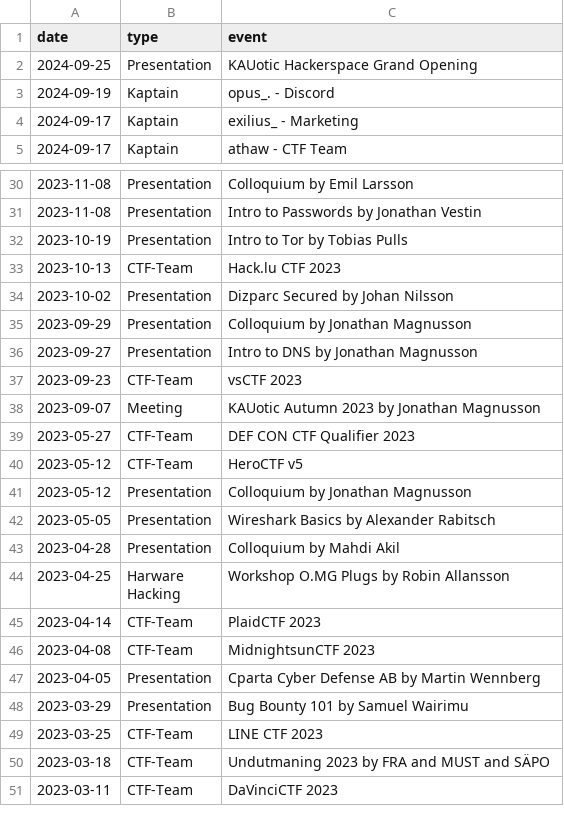
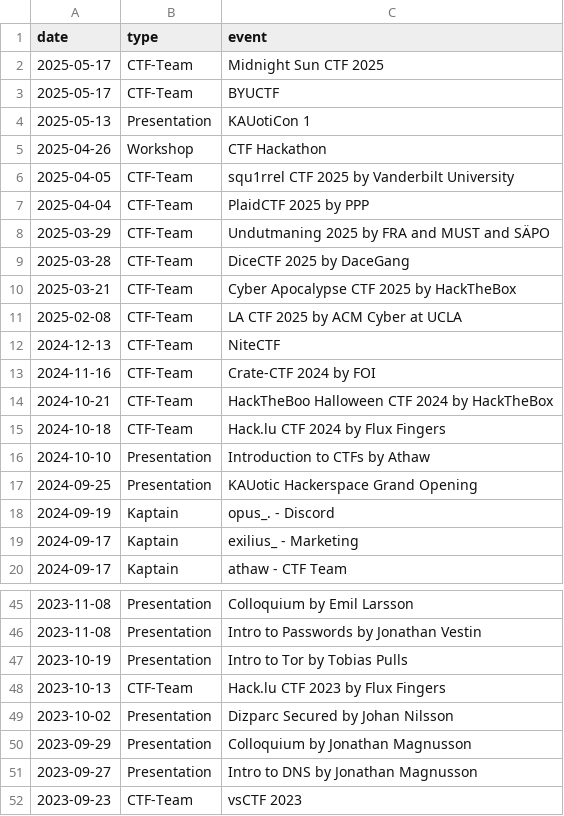
Before and after one commit to Arcnilya/www.kauotic.se, a CSV file: static/data/log.csv, drawn as a sheet; only a part is shown, gaps mark what is left out; the shorter side is filled out with more unchanged rows.

Commit message:
Updated event log as well as links to intro CTF

```diff
--- a/static/data/log.csv
+++ b/static/data/log.csv
@@ -1,2 +1,17 @@
 date,type,event
+2025-05-17,CTF-Team,Midnight Sun CTF 2025
+2025-05-17,CTF-Team,BYUCTF
+2025-05-13,Presentation,KAUotiCon 1
+2025-04-26,Workshop,CTF Hackathon
+2025-04-05,CTF-Team,squ1rrel CTF 2025 by Vanderbilt University
+2025-04-04,CTF-Team,PlaidCTF 2025 by PPP
+2025-03-29,CTF-Team,Undutmaning 2025 by FRA and MUST and SÄPO
+2025-03-28,CTF-Team,DiceCTF 2025 by DaceGang
+2025-03-21,CTF-Team,Cyber Apocalypse CTF 2025 by HackTheBox
+2025-02-08,CTF-Team,LA CTF 2025 by ACM Cyber at UCLA
+2024-12-13,CTF-Team,NiteCTF
+2024-11-16,CTF-Team,Crate-CTF 2024 by FOI
+2024-10-21,CTF-Team,HackTheBoo Halloween CTF 2024 by HackTheBox
+2024-10-18,CTF-Team,Hack.lu CTF 2024 by Flux Fingers
+2024-10-10,Presentation,Introduction to CTFs by Athaw
 2024-09-25,Presentation,KAUotic Hackerspace Grand Opening
@@ -32,3 +47,3 @@ date,type,event
 2023-10-19,Presentation,Intro to Tor by Tobias Pulls
-2023-10-13,CTF-Team,Hack.lu CTF 2023
+2023-10-13,CTF-Team,Hack.lu CTF 2023 by Flux Fingers
 2023-10-02,Presentation,Dizparc Secured by Johan Nilsson
```
Also changed, not shown: 3 other files.
